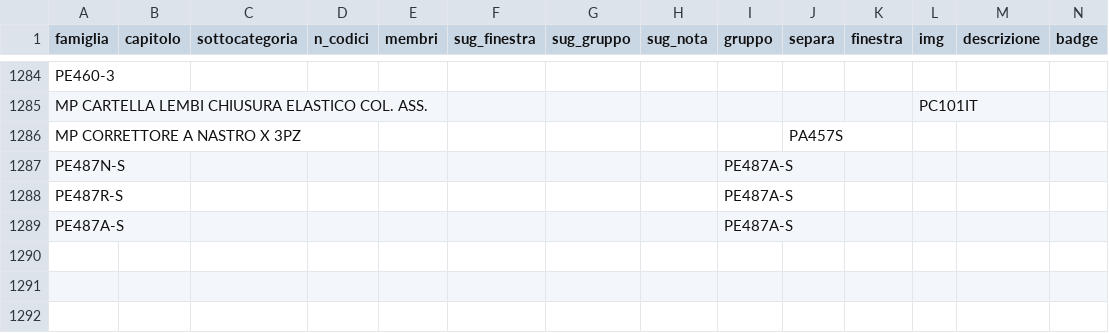
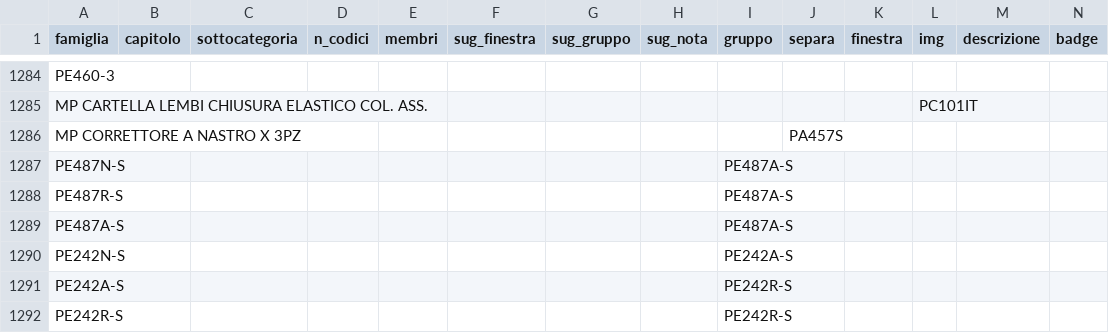
Before and after one commit to zzz89782599-arch/main-paper-catalog-editor, a CSV file: catalog_v2/dist/stato/STRUTTURA.csv, drawn as a sheet; only a part is shown, gaps mark what is left out; rows hold the shown columns only; the diff names each change by its address in the sheet, - before the commit and + after, or states it on an @@ line.

Commit message:
STRUTTURA.csv, EAN_FIX.csv, PACK_FIX.csv, RIGA_FIX.csv, TESTI.csv, tracce.jsonl, prese.json, item_pick.json (Zezhong)

```diff
--- a/catalog_v2/dist/stato/STRUTTURA.csv
+++ b/catalog_v2/dist/stato/STRUTTURA.csv
+row 1290: PE242N-S |  |  |  |  |  |  |  | PE242A-S
+row 1291: PE242A-S |  |  |  |  |  |  |  | PE242R-S
+row 1292: PE242R-S |  |  |  |  |  |  |  | PE242R-S
```
Also changed, not shown: 2 other files.
